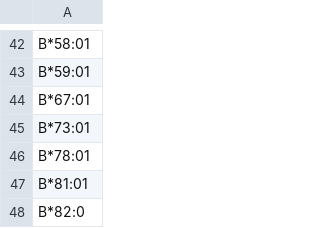
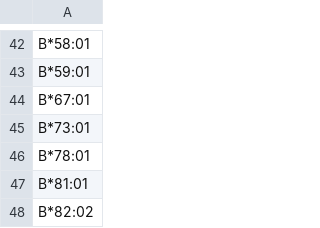
Before and after one commit to cedricusureau/HLA_graph, a CSV file: data/nodes/HLA_B_nodes.csv, drawn as a sheet; only a part is shown, gaps mark what is left out.

```diff
--- a/data/nodes/HLA_B_nodes.csv
+++ b/data/nodes/HLA_B_nodes.csv
@@ -47,2 +47,2 @@ B*78:01
 B*81:01
-B*82:0
+B*82:02
```
Also changed, not shown: data/eplets/DP.csv, data/eplets/DQ.csv, 17 other files.
